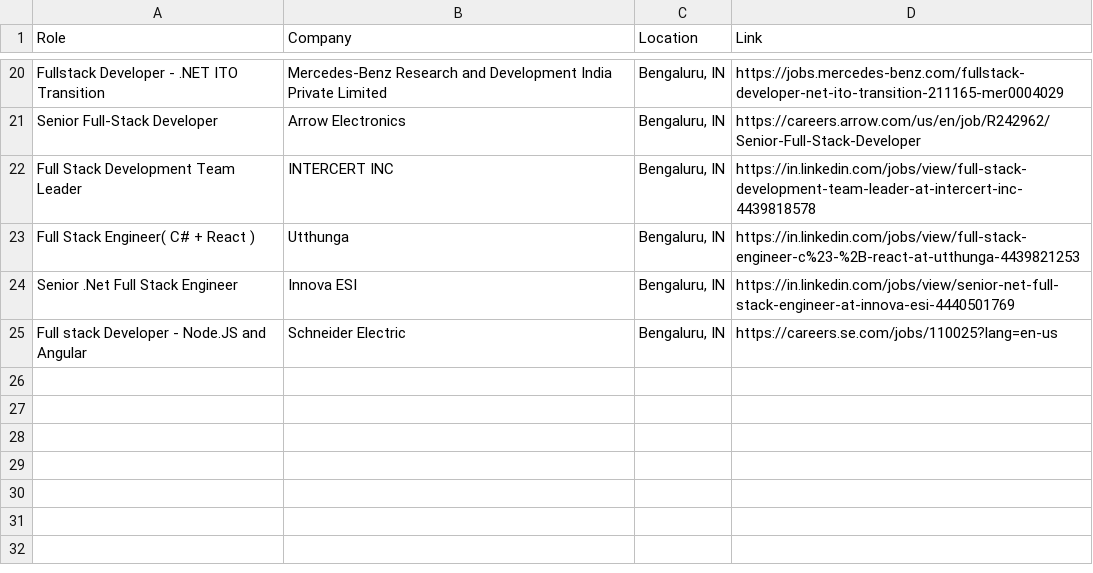
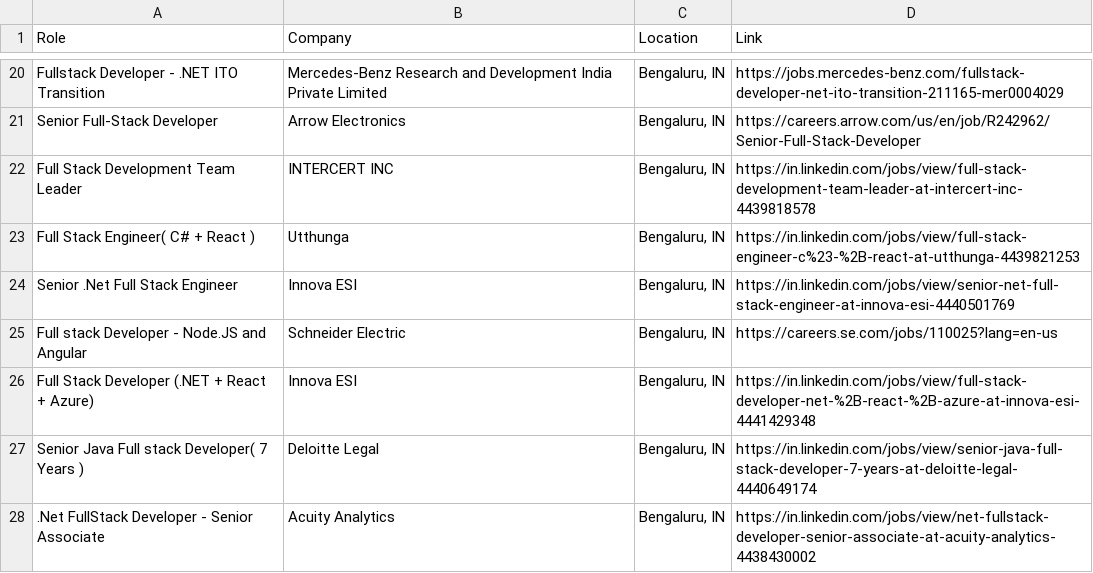
Before and after one commit to priyanshu0508/Automated-Job-Tracker-Alert, a CSV file: seen_jobs.csv, drawn as a sheet; only a part is shown, gaps mark what is left out; the diff names each change by its address in the sheet, - before the commit and + after, or states it on an @@ line.

```diff
--- a/seen_jobs.csv
+++ b/seen_jobs.csv
+row 26: Full Stack Developer (.NET + React + Azure) | Innova ESI | Bengaluru, IN | https://in.linkedin.com/jobs/view/full-stack-developer-net-%2B-react-%2B-azure-at-innova-esi-4441429348
+row 27: Senior Java Full stack Developer( 7 Years ) | Deloitte Legal | Bengaluru, IN | https://in.linkedin.com/jobs/view/senior-java-full-stack-developer-7-years-at-deloitte-legal-4440649174
+row 28: .Net FullStack Developer - Senior Associate | Acuity Analytics | Bengaluru, IN | https://in.linkedin.com/jobs/view/net-fullstack-developer-senior-associate-at-acuity-analytics-4438430002
```
